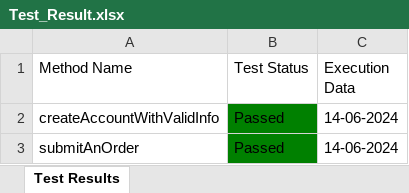
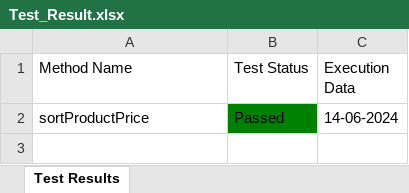
Before and after one commit to Fahim59/Automation_30_Days_Challenge, an Excel workbook: Test Results/Test_Result.xlsx, sheet Test Results, drawn as a sheet; values as stored, in another font and other column widths than the file's, no borders; removed rows and columns are numbered as before the commit, all else as after; the diff names each change by its address in the sheet, - before the commit and + after, or states it on an @@ line.

```diff
--- a/Test Results/Test_Result.xlsx (sheet Test Results)
+++ b/Test Results/Test_Result.xlsx (sheet Test Results)
-row 2: createAccountWithValidInfo | Passed | 14-06-2024
-A2 (Method Name): submitAnOrder
+A2 (Method Name): sortProductPrice
```
Also changed, not shown: 10 other files.
